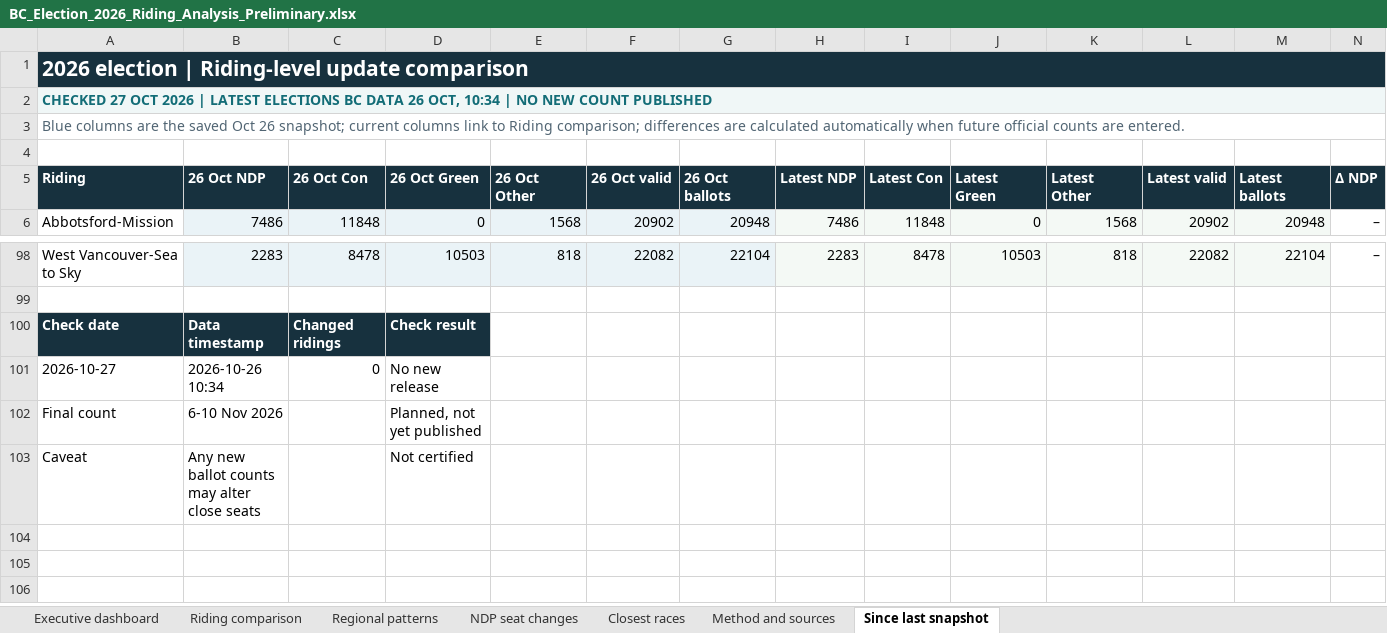
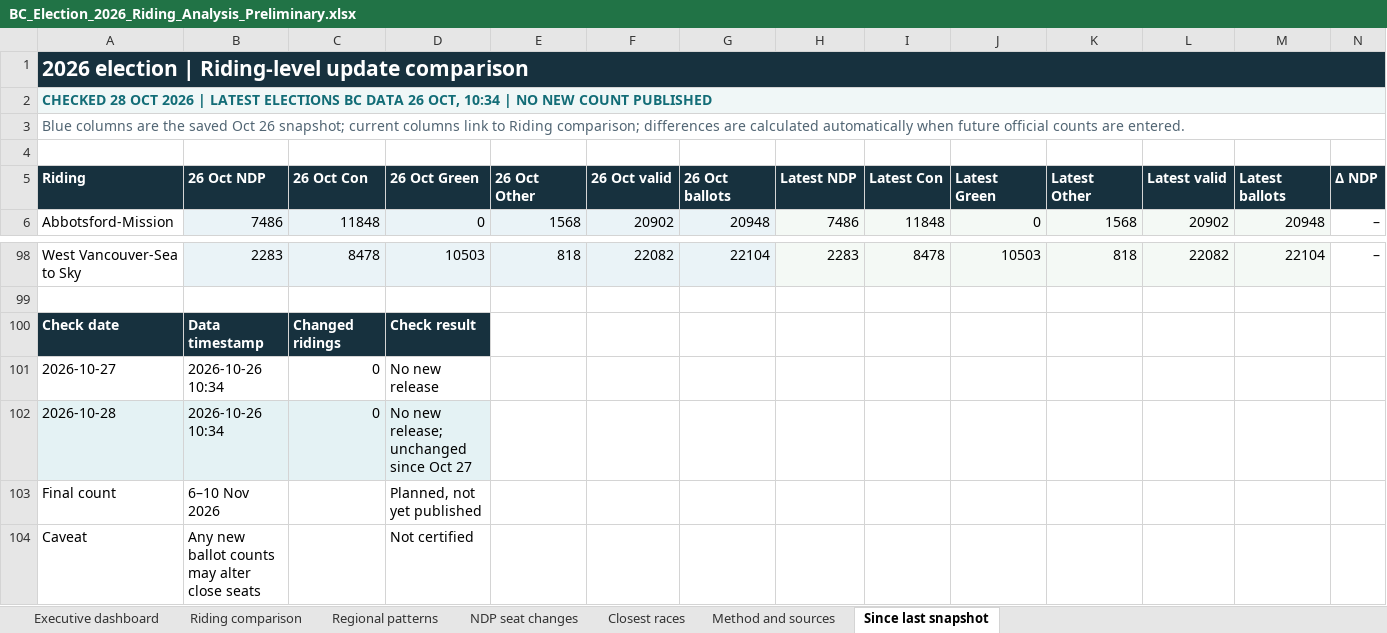
Before and after one commit to irnewlands/sukhisahota-website, an Excel workbook: client/public/election-data/BC_Election_2026_Riding_Analysis_Preliminary.xlsx, sheet Since last snapshot, drawn as a sheet; only a part is shown, gaps mark what is left out; values as stored, in another font and other column widths than the file's, no borders; conditional formats not drawn; addresses are those after the commit; rows hold the shown columns only; the diff names each change by its address in the sheet, - before the commit and + after, or states it on an @@ line.

Commit message:
Refresh October 28 verification of BC election preliminary results

```diff
--- a/client/public/election-data/BC_Election_2026_Riding_Analysis_Preliminary.xlsx (sheet Since last snapshot)
+++ b/client/public/election-data/BC_Election_2026_Riding_Analysis_Preliminary.xlsx (sheet Since last snapshot)
-A2 (Riding): CHECKED 27 OCT 2026…
+A2 (Riding): CHECKED 28 OCT 2026…
+row 102: 2026-10-28 | 2026-10-26 10:34 | 0 | No new release; unchanged since Oct 27
-B103 (26 Oct NDP): 6-10 Nov 2026
+B103 (26 Oct NDP): 6–10 Nov 2026
```
Also changed, not shown: sheet Method and sources, sheet Executive dashboard, sheet Riding comparison, 2 other files.
